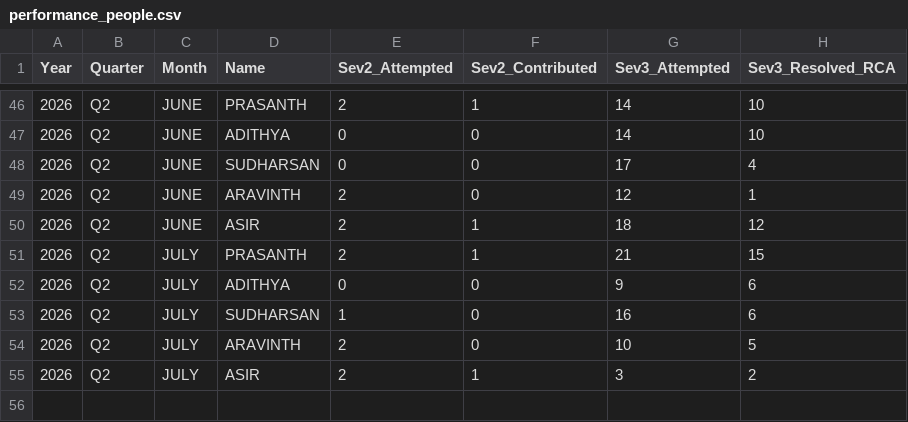
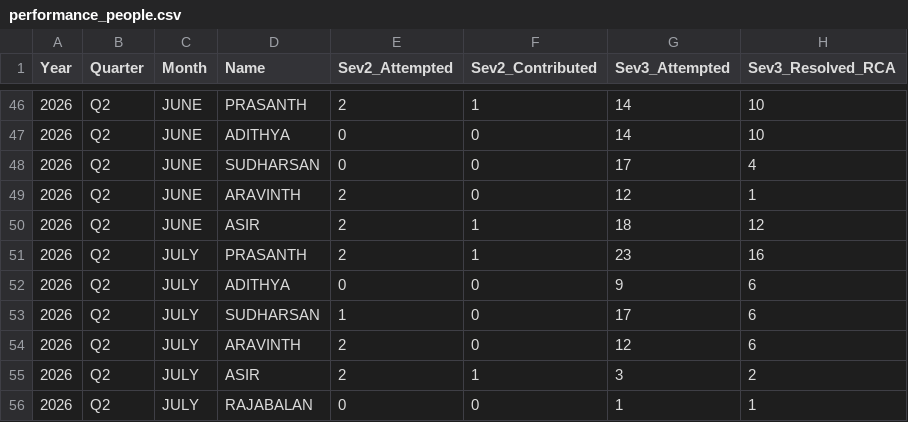
Before and after one commit to Raghul233/rr-dashboard, a CSV file: performance_people.csv, drawn as a sheet; only a part is shown, gaps mark what is left out.

Commit message:
Update performance_people.csv

```diff
--- a/performance_people.csv
+++ b/performance_people.csv
@@ -50,6 +50,7 @@ Year,Quarter,Month,Name,Sev2_Attempted,Sev2_Contributed,Sev3_Attempted,Sev3_Reso
 2026,Q2,JUNE,ASIR,2,1,18,12
-2026,Q2,JULY,PRASANTH,2,1,21,15
+2026,Q2,JULY,PRASANTH,2,1,23,16
 2026,Q2,JULY,ADITHYA,0,0,9,6
-2026,Q2,JULY,SUDHARSAN,1,0,16,6
-2026,Q2,JULY,ARAVINTH,2,0,10,5
+2026,Q2,JULY,SUDHARSAN,1,0,17,6
+2026,Q2,JULY,ARAVINTH,2,0,12,6
 2026,Q2,JULY,ASIR,2,1,3,2
+2026,Q2,JULY,RAJABALAN,0,0,1,1
```
